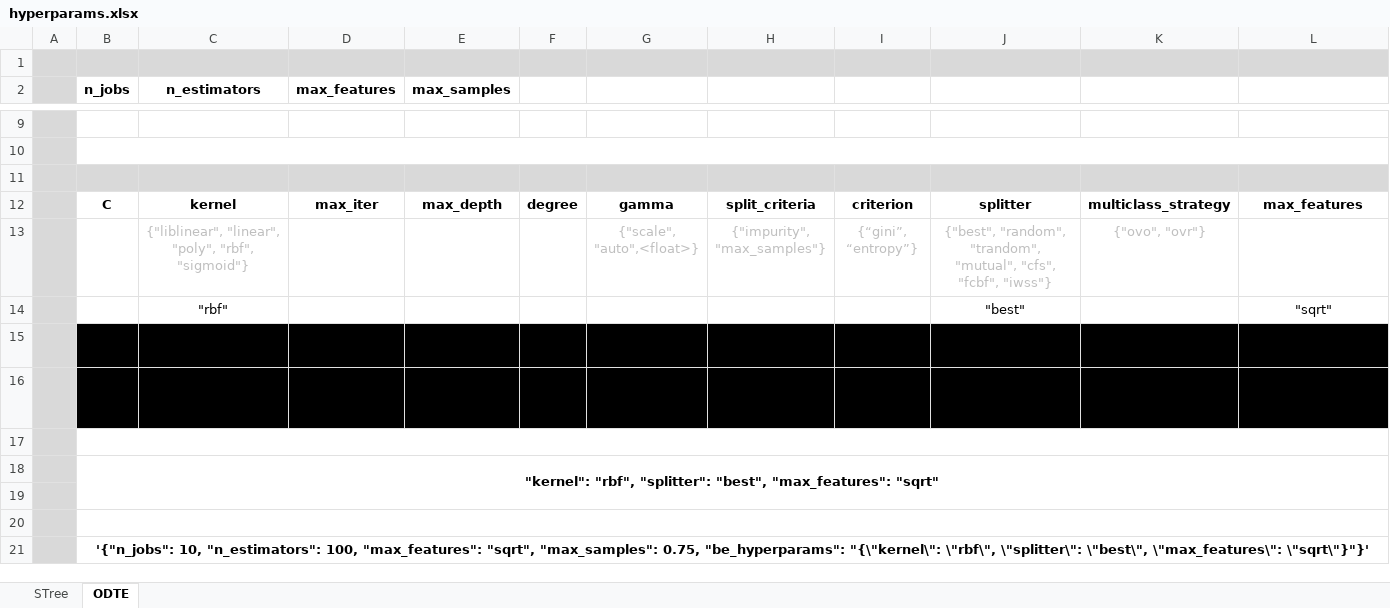
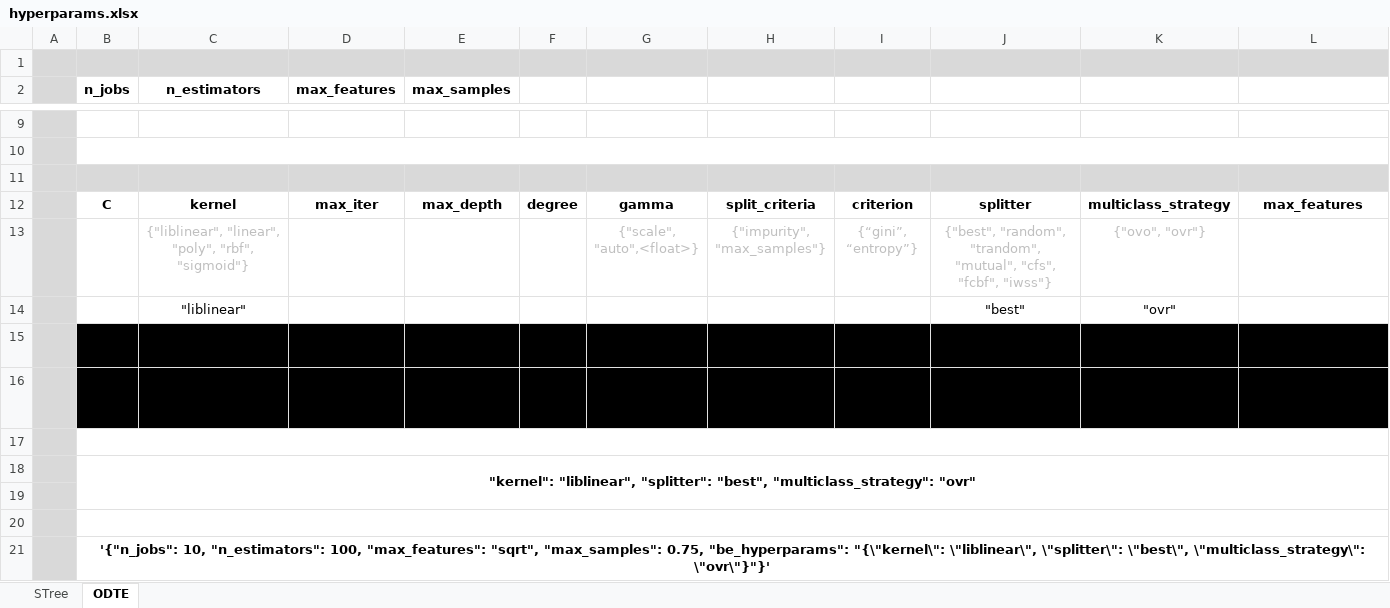
Before and after one commit to Doctorado-ML/benchmark, an Excel workbook: experiments/hyperparams.xlsx, sheet ODTE, drawn as a sheet; only a part is shown, gaps mark what is left out; values as stored, in another font and other column widths than the file's, no borders; removed rows and columns are numbered as before the commit, all else as after; the diff names each change by its address in the sheet, - before the commit and + after, or states it on an @@ line.

Commit message:
Prepare pseudo random forest experiments

```diff
--- a/experiments/hyperparams.xlsx (sheet ODTE)
+++ b/experiments/hyperparams.xlsx (sheet ODTE)
-row 14:  |  | "rbf" |  |  |  |  |  |  | "best" |  | "sqrt"
-row 15:  |  | "kernel": "rbf", |  |  |  |  |  |  | "splitter": "best", |  | "max_features": "sqrt",
-row 16:  |  | "base_estimator__kernel": "rbf", |  |  |  |  |  |  | "base_estimator__splitter": "best", |  | "base_estimator__max_features": "sqrt",
+row 14:  |  | "liblinear" |  |  |  |  |  |  | "best" | "ovr"
+row 15:  |  | "kernel": "liblinear", |  |  |  |  |  |  | "splitter": "best", | "multiclass_strategy": "ovr",
+row 16:  |  | "base_estimator__kernel": "liblinear", |  |  |  |  |  |  | "base_estimator__splitter": "best", | "base_estimator__multiclass_strategy": "ovr",
-B18 (n_jobs): "kernel": "rbf", "splitter": "best", "max_features": "sqrt"
+B18 (n_jobs): "kernel": "liblinear", "splitter": "best", "multiclass_strategy": "ovr"
-B21 (n_jobs): …"be_hyperparams": "{\"kernel\": \"rbf\", \"splitter\": \"best\", \"max_features\": \"sqrt\"}"}'
+B21 (n_jobs): …"be_hyperparams": "{\"kernel\": \"liblinear\", \"splitter\": \"best\", \"multiclass_strategy\": \"ovr\"}"}'
```
Also changed, not shown: 1 other file.
